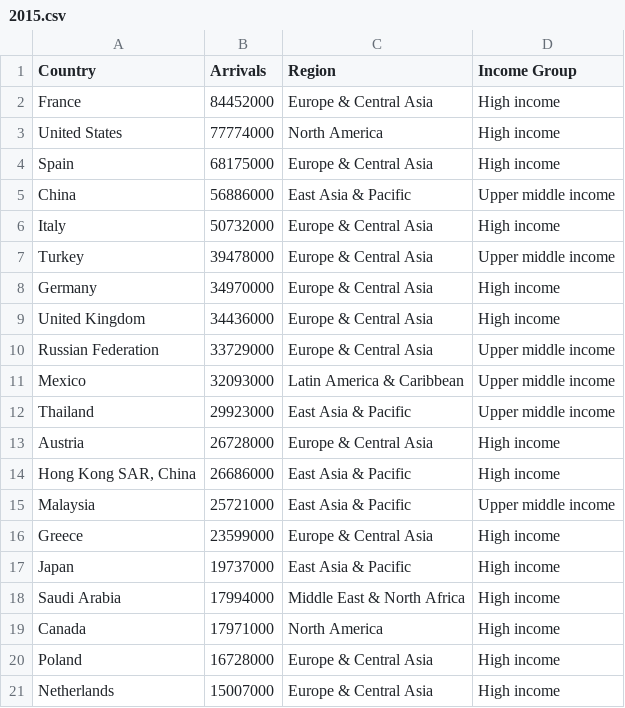
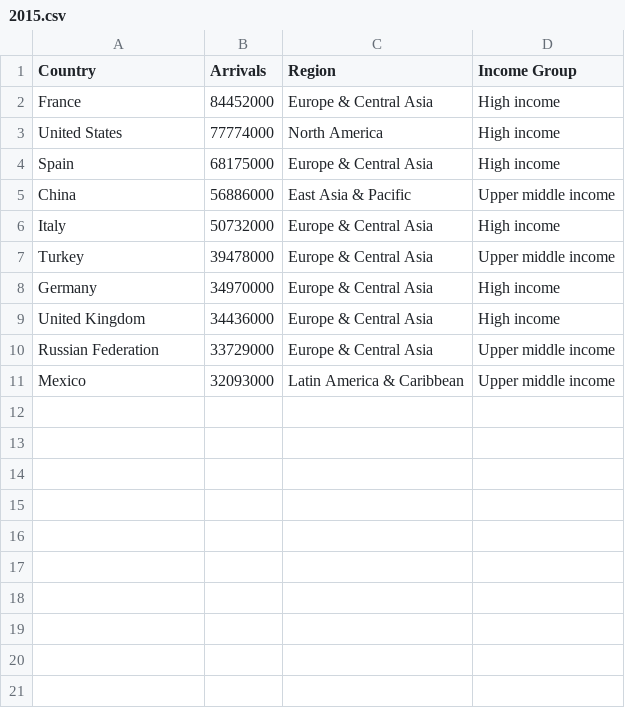
Before and after one commit to ihenria/ihenria.github.io, a CSV file: data/2015.csv, drawn as a sheet.

```diff
--- a/data/2015.csv
+++ b/data/2015.csv
@@ -11,11 +11 @@ Russian Federation,33729000,Europe & Central Asia,Upper middle income
 Mexico,32093000,Latin America & Caribbean,Upper middle income
-Thailand,29923000,East Asia & Pacific,Upper middle income
-Austria,26728000,Europe & Central Asia,High income
-"Hong Kong SAR, China",26686000,East Asia & Pacific,High income
-Malaysia,25721000,East Asia & Pacific,Upper middle income
-Greece,23599000,Europe & Central Asia,High income
-Japan,19737000,East Asia & Pacific,High income
-Saudi Arabia,17994000,Middle East & North Africa,High income
-Canada,17971000,North America,High income
-Poland,16728000,Europe & Central Asia,High income
-Netherlands,15007000,Europe & Central Asia,High income
```
Also changed, not shown: data/2000.csv, data/2005.csv, 4 other files.
